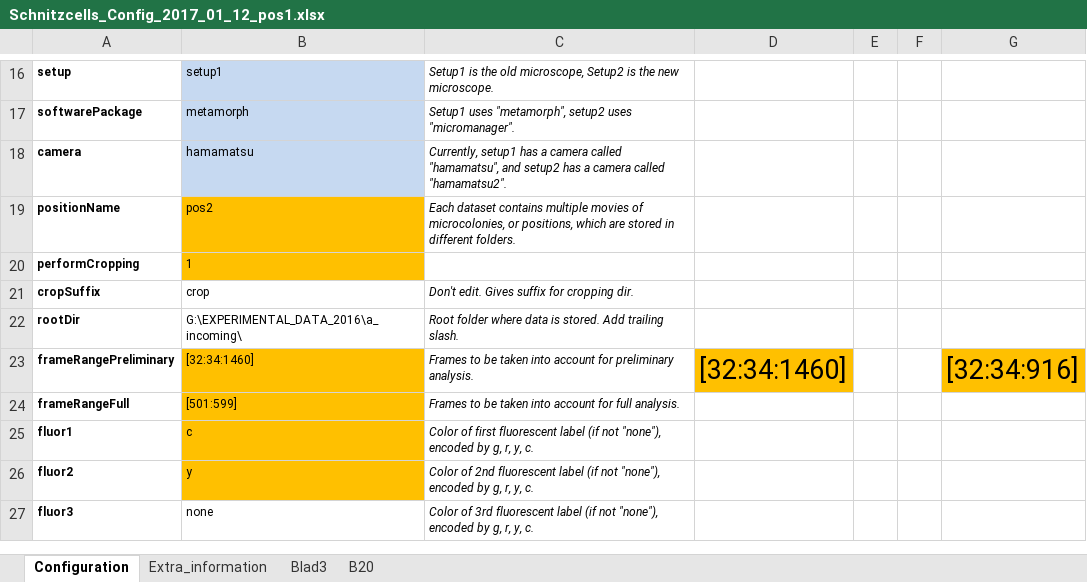
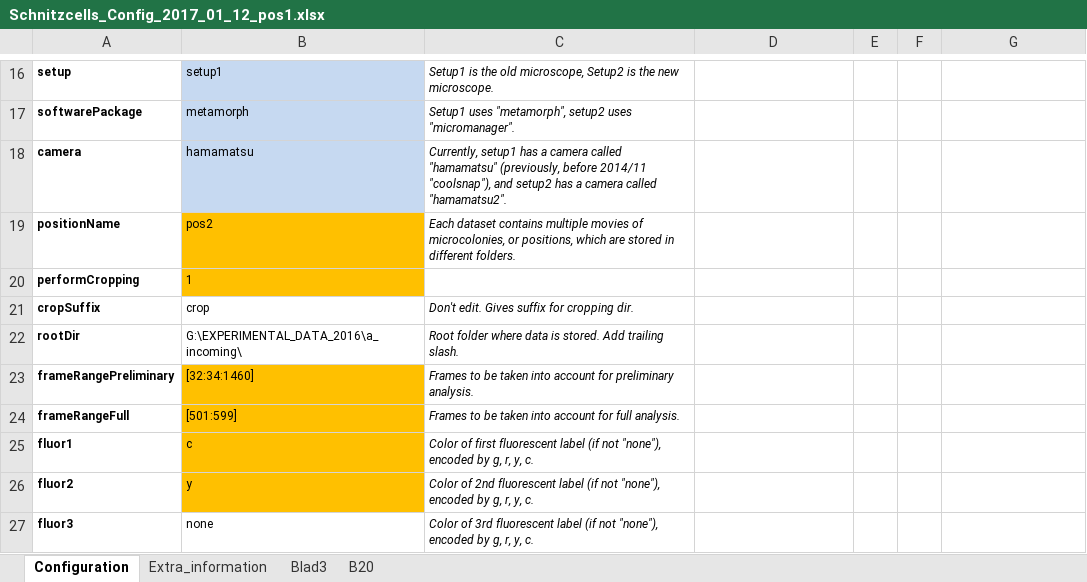
Before and after one commit to TansLab/Tans_Schnitzcells, an Excel workbook: Schnitzcells_Config_2017_01_12_pos1.xlsx, sheet Configuration, drawn as a sheet; only a part is shown, gaps mark what is left out; values as stored, in another font and other column widths than the file's, no borders; the diff covers the shown part only; the diff names each change by its address in the sheet, - before the commit and + after, or states it on an @@ line.

```diff
--- a/Schnitzcells_Config_2017_01_12_pos1.xlsx (sheet Configuration)
+++ b/Schnitzcells_Config_2017_01_12_pos1.xlsx (sheet Configuration)
-C18: …camera called "hamamatsu", and setup2…
+C18: …camera called "hamamatsu" (previously, before 2014/11 "coolsnap"), and setup2…
-D23: [32:34:1460]
+D23: (empty)
-D23 fill: #FFC000
+D23 fill: none
-G23: [32:34:916]
+G23: (empty)
-G23 fill: #FFC000
+G23 fill: none
```
Also changed, not shown: 5 added rows, 5 removed rows and 31 edited cells elsewhere in this sheet, 4 other files.
